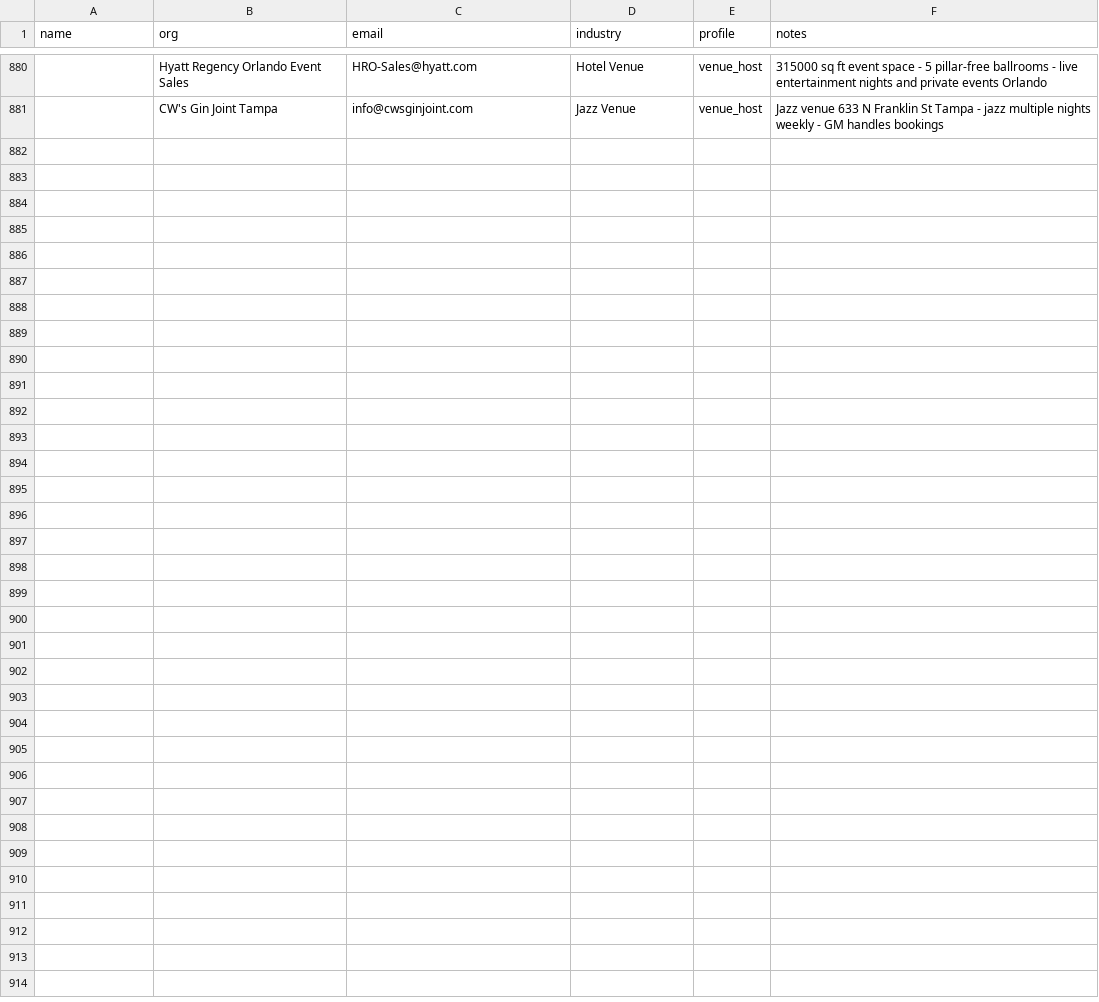
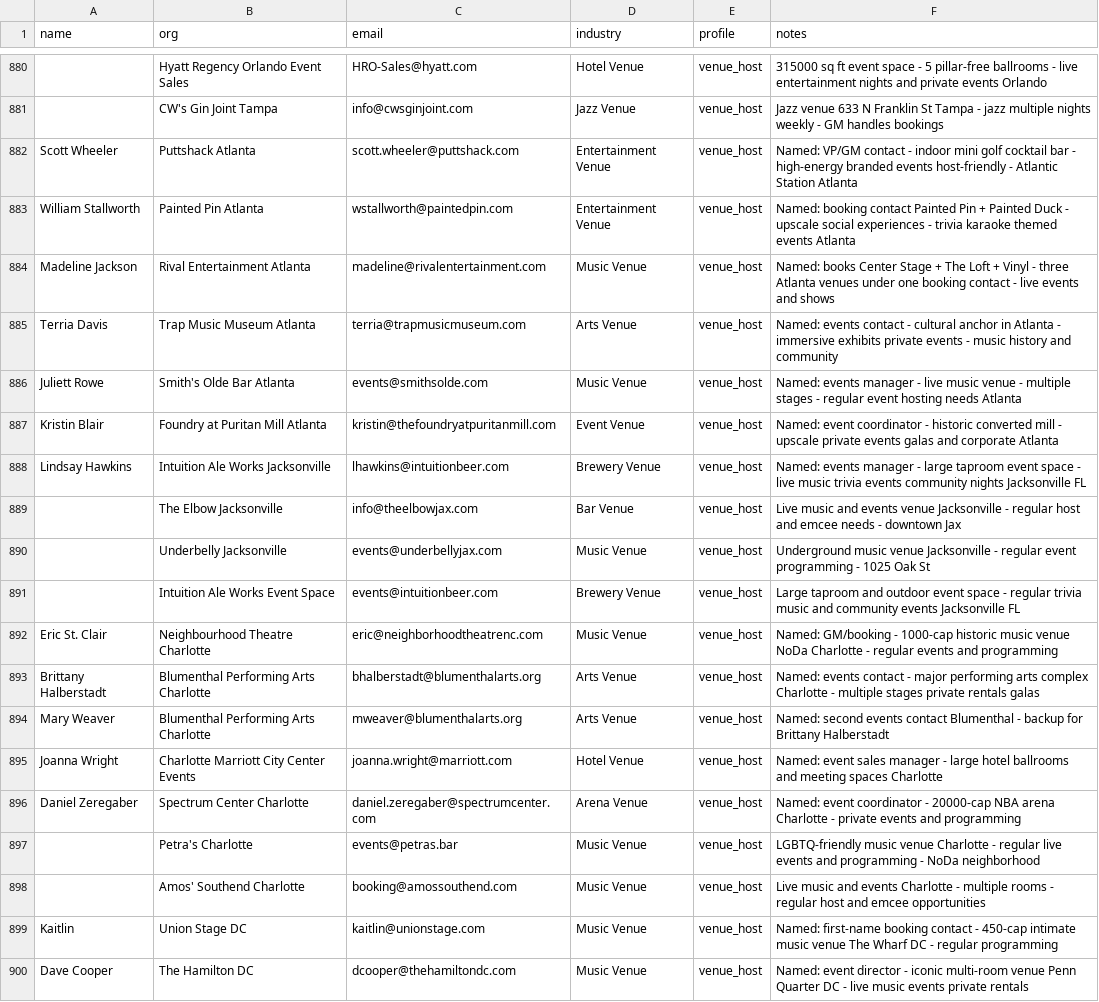
Before and after one commit to amapoundcake-png/danielle-npsbleads, a CSV file: leads_manual.csv, drawn as a sheet; only a part is shown, gaps mark what is left out; the diff covers the shown part only; the diff names each change by its address in the sheet, - before the commit and + after, or states it on an @@ line.

```diff
--- a/leads_manual.csv
+++ b/leads_manual.csv
+row 882: Scott Wheeler | Puttshack Atlanta | scott.wheeler@puttshack.com | Entertainment Venue | venue_host | Named: VP/GM contact - indoor mini golf cocktail bar - high-energy branded events host-friendly - Atlantic Station Atlanta
+row 883: William Stallworth | Painted Pin Atlanta | wstallworth@paintedpin.com | Entertainment Venue | venue_host | Named: booking contact Painted Pin + Painted Duck - upscale social experiences - trivia karaoke themed events Atlanta
+row 884: Madeline Jackson | Rival Entertainment Atlanta | madeline@rivalentertainment.com | Music Venue | venue_host | Named: books Center Stage + The Loft + Vinyl - three Atlanta venues under one booking contact - live events and shows
+row 885: Terria Davis | Trap Music Museum Atlanta | terria@trapmusicmuseum.com | Arts Venue | venue_host | Named: events contact - cultural anchor in Atlanta - immersive exhibits private events - music history and community
+row 886: Juliett Rowe | Smith's Olde Bar Atlanta | events@smithsolde.com | Music Venue | venue_host | Named: events manager - live music venue - multiple stages - regular event hosting needs Atlanta
+row 887: Kristin Blair | Foundry at Puritan Mill Atlanta | kristin@thefoundryatpuritanmill.com | Event Venue | venue_host | Named: event coordinator - historic converted mill - upscale private events galas and corporate Atlanta
+row 888: Lindsay Hawkins | Intuition Ale Works Jacksonville | lhawkins@intuitionbeer.com | Brewery Venue | venue_host | Named: events manager - large taproom event space - live music trivia events community nights Jacksonville FL
+row 889:  | The Elbow Jacksonville | info@theelbowjax.com | Bar Venue | venue_host | Live music and events venue Jacksonville - regular host and emcee needs - downtown Jax
+row 890:  | Underbelly Jacksonville | events@underbellyjax.com | Music Venue | venue_host | Underground music venue Jacksonville - regular event programming - 1025 Oak St
+row 891:  | Intuition Ale Works Event Space | events@intuitionbeer.com | Brewery Venue | venue_host | Large taproom and outdoor event space - regular trivia music and community events Jacksonville FL
+row 892: Eric St. Clair | Neighbourhood Theatre Charlotte | eric@neighborhoodtheatrenc.com | Music Venue | venue_host | Named: GM/booking - 1000-cap historic music venue NoDa Charlotte - regular events and programming
+row 893: Brittany Halberstadt | Blumenthal Performing Arts Charlotte | bhalberstadt@blumenthalarts.org | Arts Venue | venue_host | Named: events contact - major performing arts complex Charlotte - multiple stages private rentals galas
+row 894: Mary Weaver | Blumenthal Performing Arts Charlotte | mweaver@blumenthalarts.org | Arts Venue | venue_host | Named: second events contact Blumenthal - backup for Brittany Halberstadt
+row 895: Joanna Wright | Charlotte Marriott City Center Events | joanna.wright@marriott.com | Hotel Venue | venue_host | Named: event sales manager - large hotel ballrooms and meeting spaces Charlotte
+row 896: Daniel Zeregaber | Spectrum Center Charlotte | daniel.zeregaber@spectrumcenter.com | Arena Venue | venue_host | Named: event coordinator - 20000-cap NBA arena Charlotte - private events and programming
+row 897:  | Petra's Charlotte | events@petras.bar | Music Venue | venue_host | LGBTQ-friendly music venue Charlotte - regular live events and programming - NoDa neighborhood
+row 898:  | Amos' Southend Charlotte | booking@amossouthend.com | Music Venue | venue_host | Live music and events Charlotte - multiple rooms - regular host and emcee opportunities
+row 899: Kaitlin | Union Stage DC | kaitlin@unionstage.com | Music Venue | venue_host | Named: first-name booking contact - 450-cap intimate music venue The Wharf DC - regular programming
+row 900: Dave Cooper | The Hamilton DC | dcooper@thehamiltondc.com | Music Venue | venue_host | Named: event director - iconic multi-room venue Penn Quarter DC - live music events private rentals
```
Also changed, not shown: 11 added rows elsewhere in this file, 1 other file.
